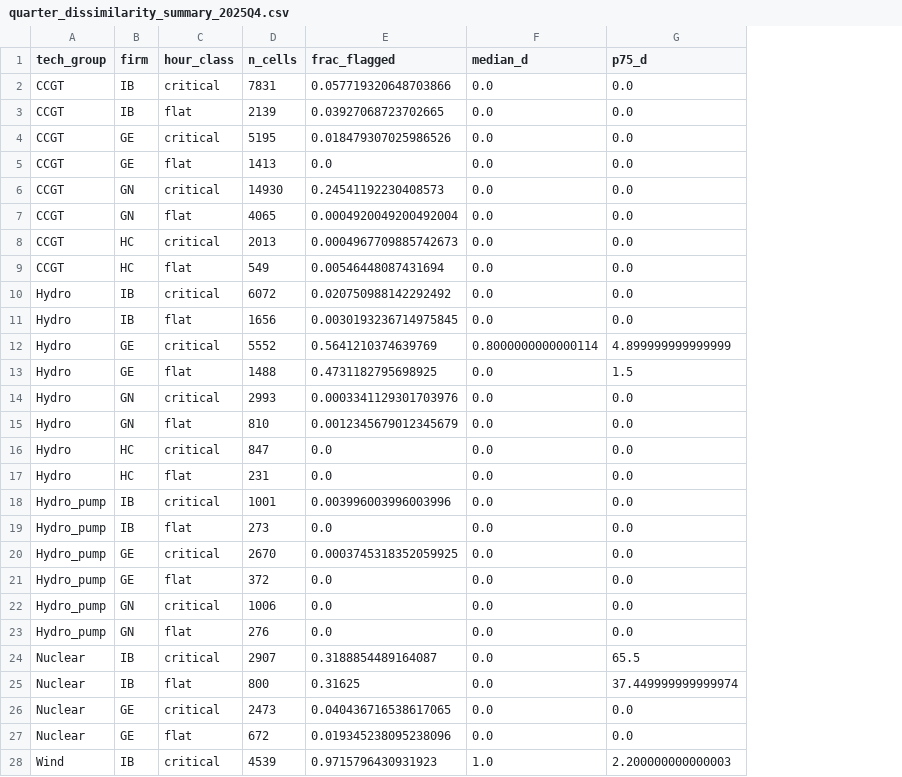
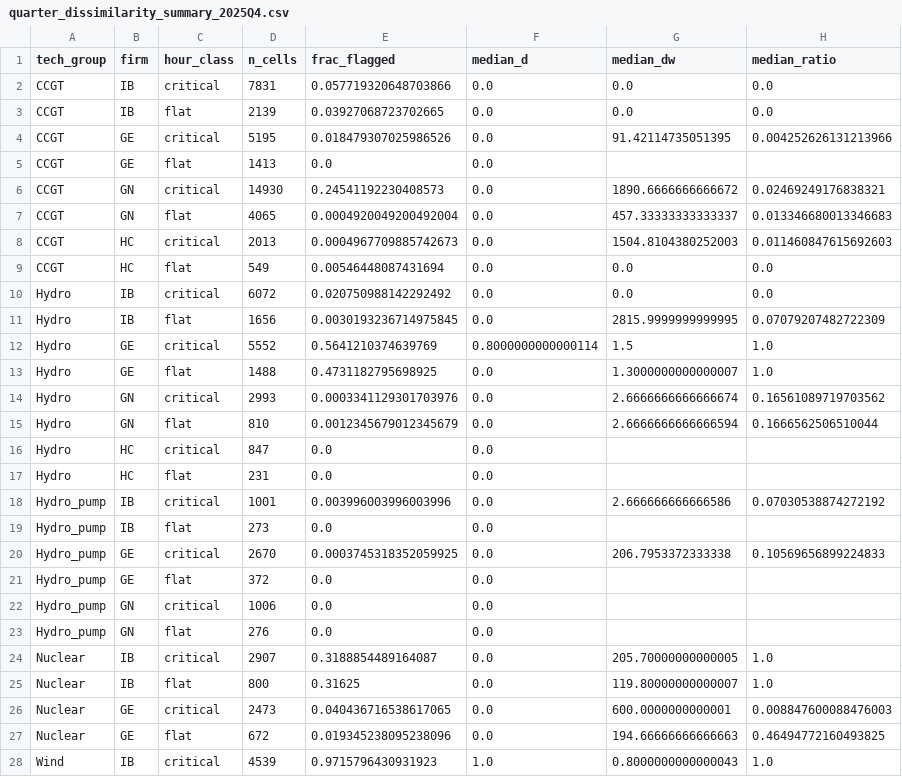
Before and after one commit to PabloParamioPerez/mtu15_project, a CSV file: results/regressions/bid/quarter_dissimilarity/quarter_dissimilarity_summary_2025Q4.csv, drawn as a sheet; only a part is shown; the diff covers the shown part only; the diff names each change by its address in the sheet, - before the commit and + after, or states it on an @@ line.

```diff
--- a/results/regressions/bid/quarter_dissimilarity/quarter_dissimilarity_summary_2025Q4.csv
+++ b/results/regressions/bid/quarter_dissimilarity/quarter_dissimilarity_summary_2025Q4.csv
+column H (median_ratio), rows 2-28: 0.0 | 0.0 | 0.004252626131213966 |  | 0.02469249176838321 | 0.013346680013346683 | 0.011460847615692603 | 0.0 | 0.0 | 0.07079207482722309 | 1.0 | 1.0 | 0.16561089719703562 | 0.1666562506510044 |  |  | 0.07030538874272192 |  | 0.10569656899224833 |  |  |  | 1.0 | 1.0 | 0.008847600088476003 | 0.46494772160493825 | 1.0
-G1: p75_d
+G1: median_dw
-G4 (median_dw): 0.0
+G4 (median_dw): 91.42114735051395
-G5 (median_dw): 0.0
+G5 (median_dw): (empty)
-G6 (median_dw): 0.0
+G6 (median_dw): 1890.6666666666672
-G7 (median_dw): 0.0
+G7 (median_dw): 457.33333333333337
-G8 (median_dw): 0.0
+G8 (median_dw): 1504.8104380252003
-G11 (median_dw): 0.0
+G11 (median_dw): 2815.9999999999995
-G12 (median_dw): 4.899999999999999
+G12 (median_dw): 1.5
-G13 (median_dw): 1.5
+G13 (median_dw): 1.3000000000000007
-G14 (median_dw): 0.0
+G14 (median_dw): 2.6666666666666674
-G15 (median_dw): 0.0
+G15 (median_dw): 2.6666666666666594
-G16:G17 (median_dw): 0.0
+G16:G17 (median_dw): (empty)
-G18 (median_dw): 0.0
+G18 (median_dw): 2.666666666666586
-G19 (median_dw): 0.0
+G19 (median_dw): (empty)
-G20 (median_dw): 0.0
+G20 (median_dw): 206.7953372333338
-G21:G23 (median_dw): 0.0
+G21:G23 (median_dw): (empty)
-G24 (median_dw): 65.5
+G24 (median_dw): 205.70000000000005
-G25 (median_dw): 37.449999999999974
+G25 (median_dw): 119.80000000000007
-G26 (median_dw): 0.0
+G26 (median_dw): 600.0000000000001
-G27 (median_dw): 0.0
+G27 (median_dw): 194.66666666666663
-G28 (median_dw): 2.200000000000003
+G28 (median_dw): 0.8000000000000043
```
Also changed, not shown: 29 edited cells elsewhere in this file, 10 other files.
